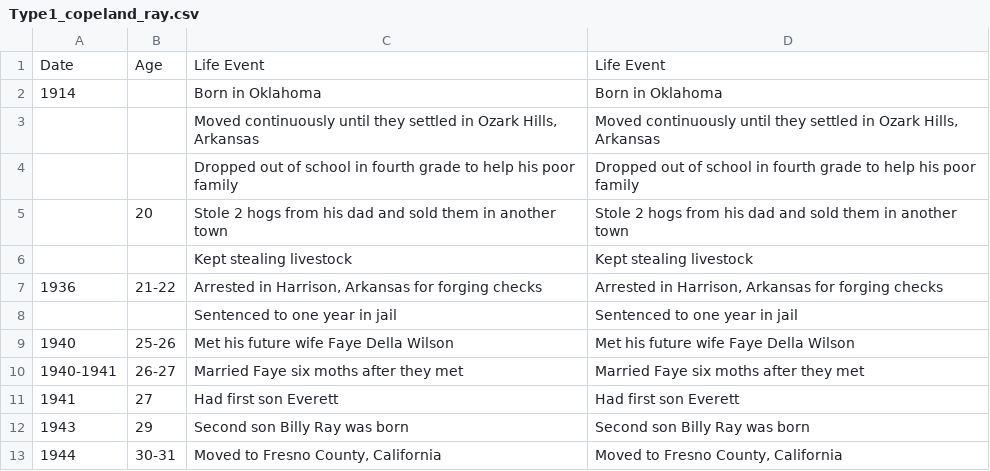
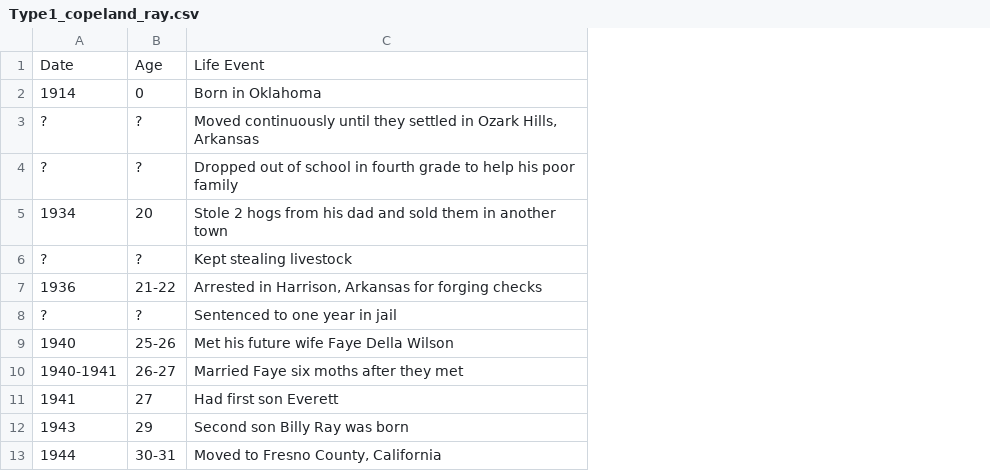
Before and after one commit to ajithksenthil/CrimeArchetypes, a CSV file: mnt/data/csv/Type1_copeland_ray.csv, drawn as a sheet; only a part is shown; removed rows and columns are numbered as before the commit, all else as after; the diff covers the shown part only; the diff names each change by its address in the sheet, - before the commit and + after, or states it on an @@ line.

```diff
--- a/mnt/data/csv/Type1_copeland_ray.csv
+++ b/mnt/data/csv/Type1_copeland_ray.csv
-column D, rows 1-13: Life Event | Born in Oklahoma | Moved continuously until they settled in Ozark Hills, Arkansas | Dropped out of school in fourth grade to help his poor family | Stole 2 hogs from his dad and sold them in another town | Kept stealing livestock | Arrested in Harrison, Arkansas for forging checks | Sentenced to one year in jail | Met his future wife Faye Della Wilson | Married Faye six moths after they met | Had first son Everett | Second son Billy Ray was born | Moved to Fresno County, California
-B2: (empty)
+B2: 0
-A3:A4: (empty)
+A3:A4: ?
-B3:B4: (empty)
+B3:B4: ?
-A5: (empty)
+A5: 1934
-A6: (empty)
+A6: ?
-B6: (empty)
+B6: ?
-A8: (empty)
+A8: ?
-B8: (empty)
+B8: ?
```
Also changed, not shown: 2 added rows, 3 removed rows and 23 edited cells elsewhere in this file.
